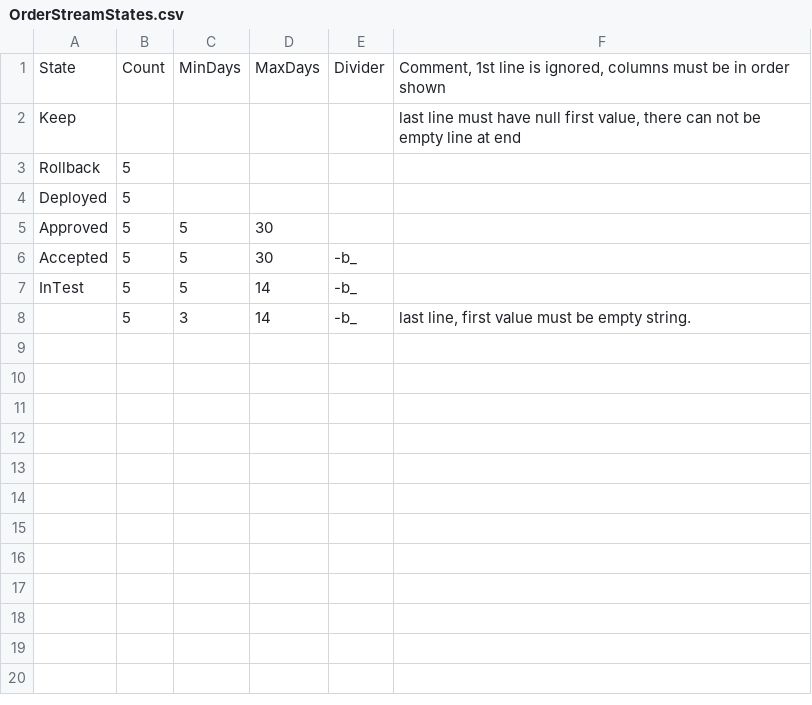
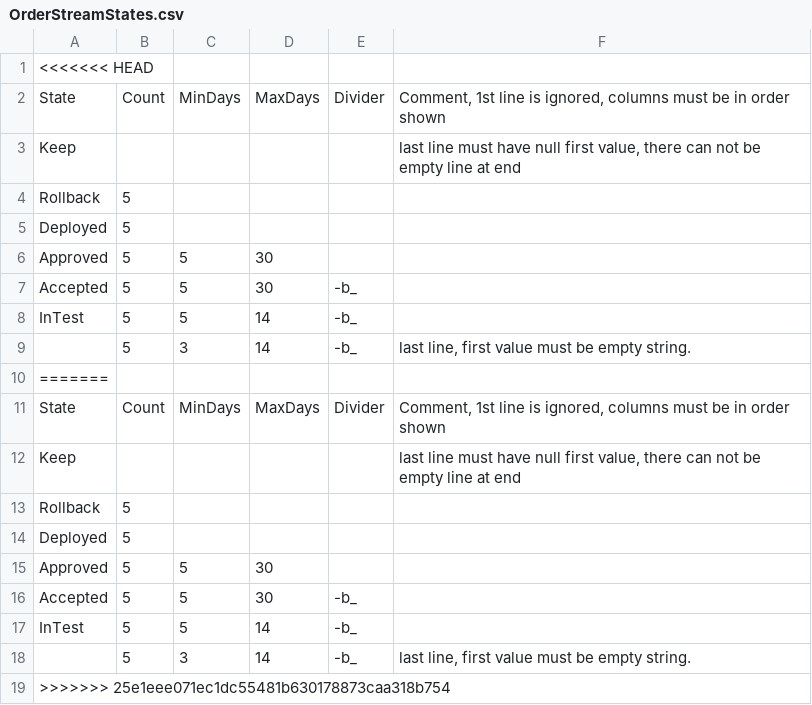
Before and after one commit to jfrog/artifactory-scripts, a CSV file: artifactoryCurator/OrderStreamStates.csv, drawn as a sheet.

```diff
--- a/artifactoryCurator/OrderStreamStates.csv
+++ b/artifactoryCurator/OrderStreamStates.csv
@@ -1 +1,2 @@
+<<<<<<< HEAD
 State,Count,MinDays,MaxDays,Divider,"Comment, 1st line is ignored, columns must be in order shown"
@@ -8 +9,11 @@ InTest,5,5,14,"-b_",
 ,5,3,14,"-b_","last line, first value must be empty string."
+=======
+State,Count,MinDays,MaxDays,Divider,"Comment, 1st line is ignored, columns must be in order shown"
+Keep,,,,,"last line must have null first value, there can not be empty line at end"
+Rollback,5,,,,
+Deployed,5,,,,
+Approved,5,5,30,,
+Accepted,5,5,30,"-b_",
+InTest,5,5,14,"-b_",
+,5,3,14,"-b_","last line, first value must be empty string."
+>>>>>>> 25e1eee071ec1dc55481b630178873caa318b754
```
Also changed, not shown: 6 other files.
